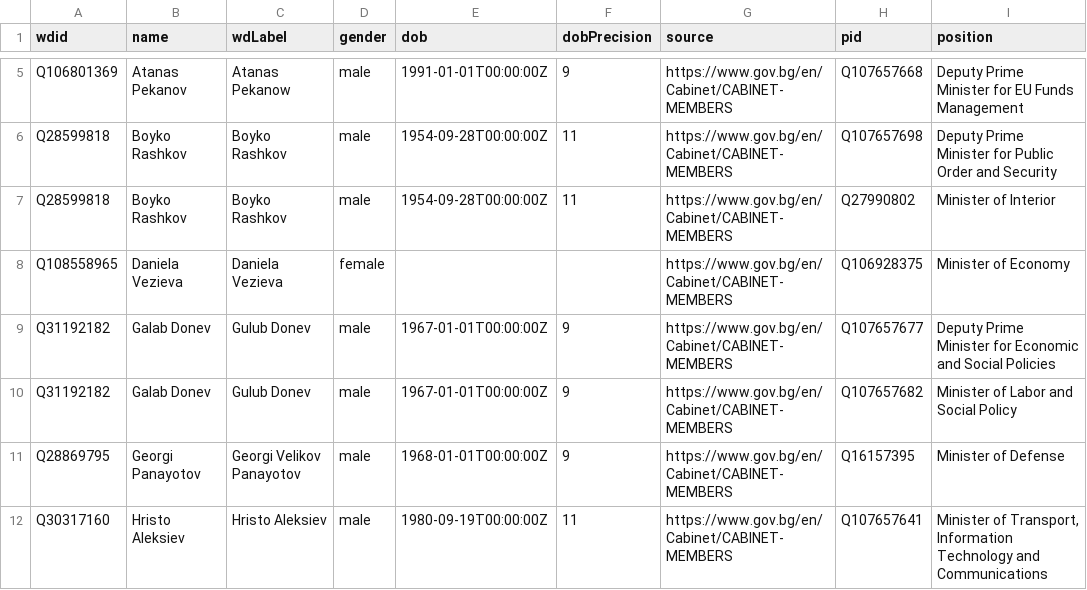
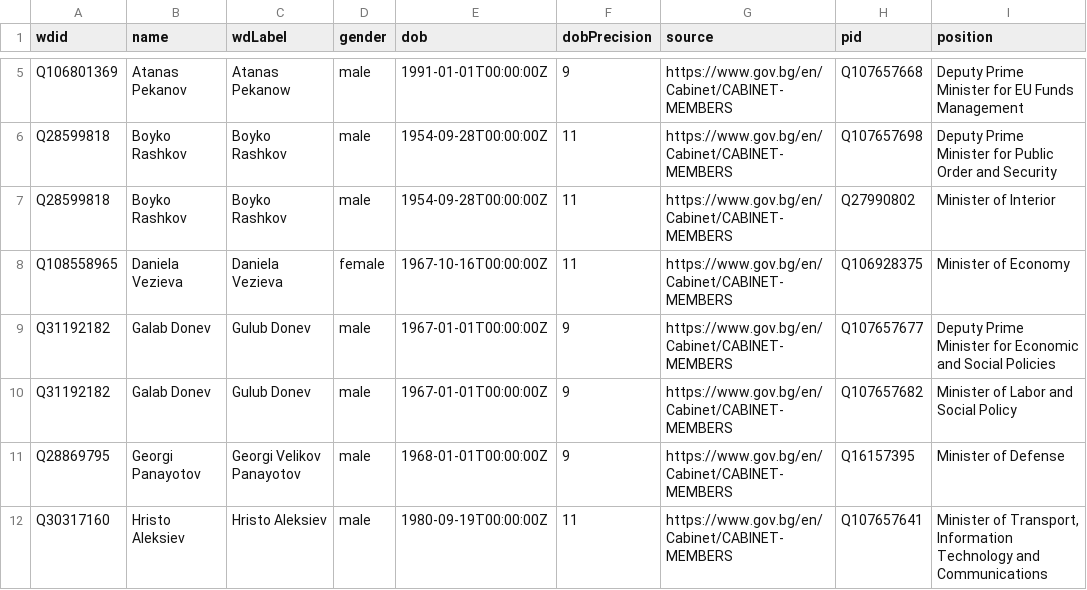
Before and after one commit to every-politician-scrapers/bulgaria-cabinet, a CSV file: data/wikidata.csv, drawn as a sheet; only a part is shown, gaps mark what is left out; the diff names each change by its address in the sheet, - before the commit and + after, or states it on an @@ line.

Commit message:
Automated update

```diff
--- a/data/wikidata.csv
+++ b/data/wikidata.csv
-E8 (dob): (empty)
+E8 (dob): 1967-10-16T00:00:00Z
-F8 (dobPrecision): (empty)
+F8 (dobPrecision): 11
```
